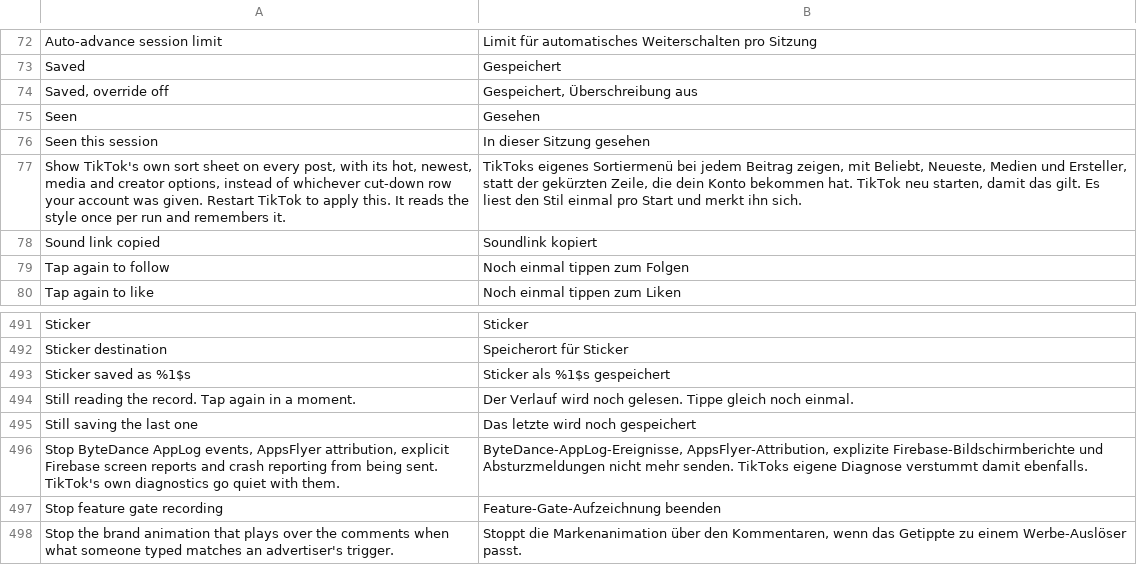
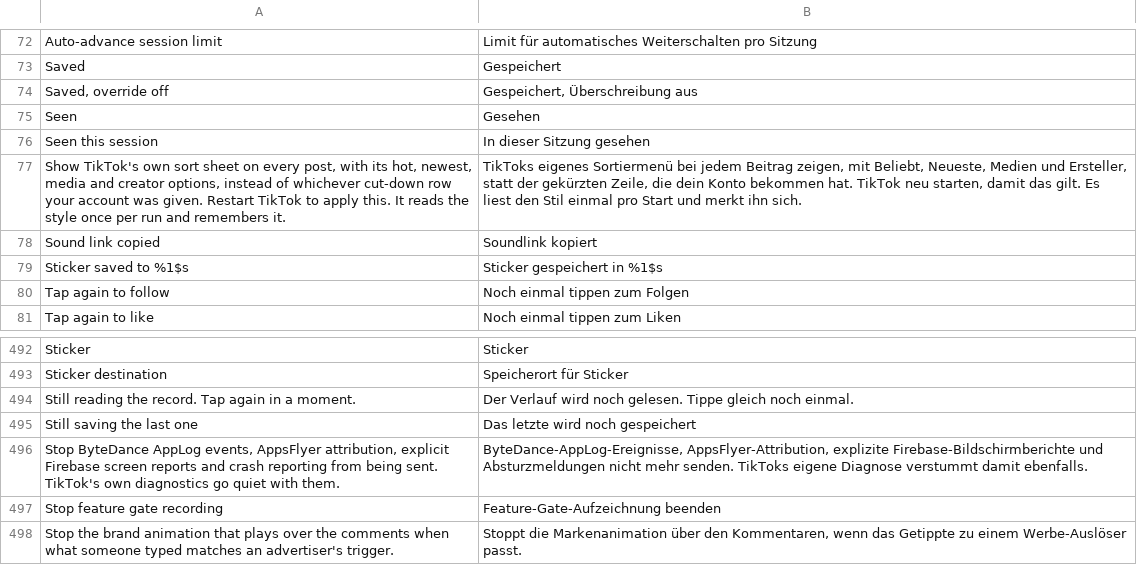
Before and after one commit to Dojz/hushfeed, a TSV file: extensions/tiktok/src/main/l10n/de.tsv, drawn as a sheet; only a part is shown, gaps mark what is left out; removed rows and columns are numbered as before the commit, all else as after; the diff names each change by its address in the sheet, - before the commit and + after, or states it on an @@ line.

```diff
--- a/extensions/tiktok/src/main/l10n/de.tsv
+++ b/extensions/tiktok/src/main/l10n/de.tsv
+row 79: Sticker saved to %1$s | Sticker gespeichert in %1$s
-row 493: Sticker saved as %1$s | Sticker als %1$s gespeichert
```
Also changed, not shown: extensions/tiktok/src/main/l10n/en.csv, extensions/tiktok/src/main/l10n/es.tsv, 5 other files.
